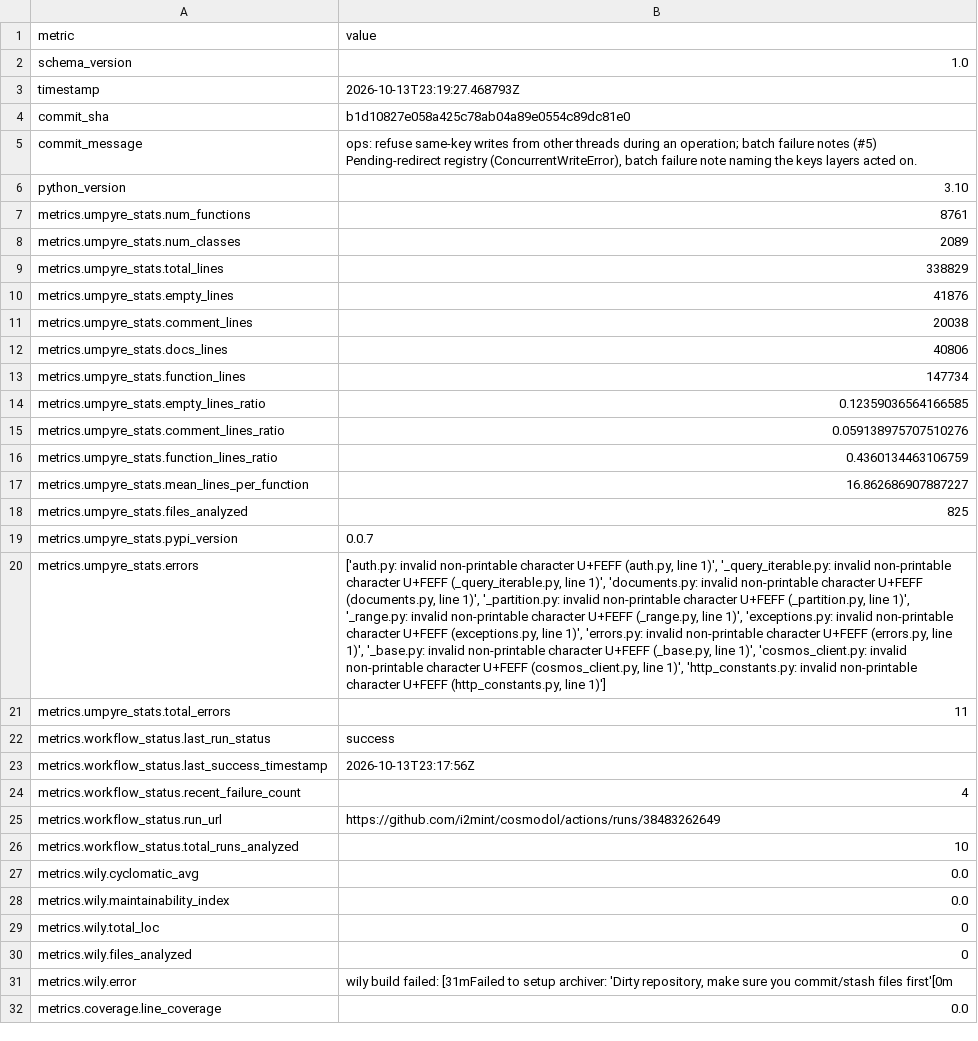
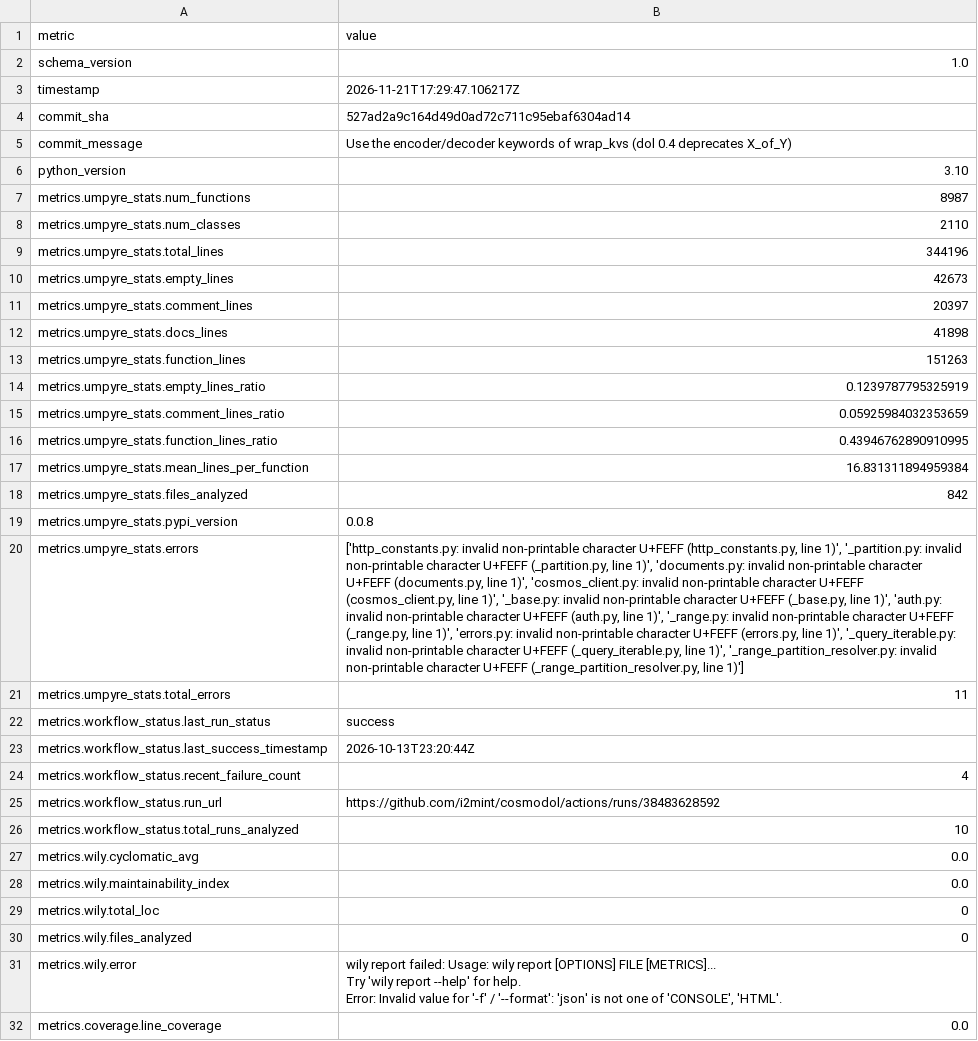
Before and after one commit to i2mint/cosmodol, a CSV file: metrics.csv, drawn as a sheet; only a part is shown; ↵ is a line break in a cell; the diff covers the shown part only; the diff names each change by its address in the sheet, - before the commit and + after, or states it on an @@ line.

Commit message:
Update metrics for 527ad2a

```diff
--- a/metrics.csv
+++ b/metrics.csv
-B3 (value): 2026-10-13T23:19:27.468793Z
+B3 (value): 2026-11-21T17:29:47.106217Z
-B4 (value): b1d10827e058a425c78ab04a89e0554c89dc81e0
+B4 (value): 527ad2a9c164d49d0ad72c711c95ebaf6304ad14
-B5 (value): ops: refuse same-key writes from other threads during an operation; batch failure notes (#5) ↵ Pending-redirect registry (ConcurrentWriteError), batch failure note naming the keys layers acted on.
+B5 (value): Use the encoder/decoder keywords of wrap_kvs (dol 0.4 deprecates X_of_Y)
-B7 (value): 8761
+B7 (value): 8987
-B8 (value): 2089
+B8 (value): 2110
-B9 (value): 338829
+B9 (value): 344196
-B10 (value): 41876
+B10 (value): 42673
-B11 (value): 20038
+B11 (value): 20397
-B12 (value): 40806
+B12 (value): 41898
-B13 (value): 147734
+B13 (value): 151263
-B14 (value): 0.12359036564166585
+B14 (value): 0.1239787795325919
-B15 (value): 0.059138975707510276
+B15 (value): 0.05925984032353659
-B16 (value): 0.4360134463106759
+B16 (value): 0.43946762890910995
-B17 (value): 16.862686907887227
+B17 (value): 16.831311894959384
-B18 (value): 825
+B18 (value): 842
-B19 (value): 0.0.7
+B19 (value): 0.0.8
-B20 (value): ['auth.py: invalid non-printable character U+FEFF (auth.py, line 1)', '_query_iterable.py: invalid non-printable character U+FEFF (_query_iterable.py, line 1)', 'documents.py: invalid non-printable character U+FEFF (documents.py, line 1)', '_partition.py: invalid non-printable character U+FEFF (_partition.py, line 1)', '_range.py: invalid non-printable character U+FEFF (_range.py, line 1)', 'exceptions.py: invalid non-printable character U+FEFF (exceptions.py, line 1)', 'errors.py: invalid non-printable character U+FEFF (errors.py, line 1)', '_base.py: invalid non-printable character U+FEFF (_base.py, line 1)', 'cosmos_client.py: invalid non-printable character U+FEFF (cosmos_client.py, line 1)', 'http_constants.py: invalid non-printable character U+FEFF (http_constants.py, line 1)']
+B20 (value): ['http_constants.py: invalid non-printable character U+FEFF (http_constants.py, line 1)', '_partition.py: invalid non-printable character U+FEFF (_partition.py, line 1)', 'documents.py: invalid non-printable character U+FEFF (documents.py, line 1)', 'cosmos_client.py: invalid non-printable character U+FEFF (cosmos_client.py, line 1)', '_base.py: invalid non-printable character U+FEFF (_base.py, line 1)', 'auth.py: invalid non-printable character U+FEFF (auth.py, line 1)', '_range.py: invalid non-printable character U+FEFF (_range.py, line 1)', 'errors.py: invalid non-printable character U+FEFF (errors.py, line 1)', '_query_iterable.py: invalid non-printable character U+FEFF (_query_iterable.py, line 1)', '_range_partition_resolver.py: invalid non-printable character U+FEFF (_range_partition_resolver.py, line 1)']
-B23 (value): 2026-10-13T23:17:56Z
+B23 (value): 2026-10-13T23:20:44Z
-B25 (value): https://github.com/i2mint/cosmodol/actions/runs/38483262649
+B25 (value): https://github.com/i2mint/cosmodol/actions/runs/38483628592
-B31 (value): wily build failed: [31mFailed to setup archiver: 'Dirty repository, make sure you commit/stash files first'[0m
+B31 (value): wily report failed: Usage: wily report [OPTIONS] FILE [METRICS]... ↵ Try 'wily report --help' for help. ↵ Error: Invalid value for '-f' / '--format': 'json' is not one of 'CONSOLE', 'HTML'.
```
Also changed, not shown: 1 edited cell elsewhere in this file, 2 other files.
